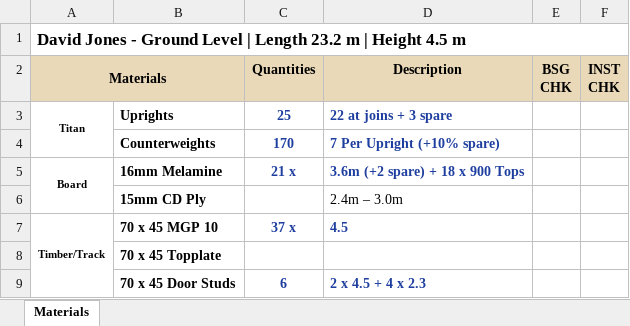
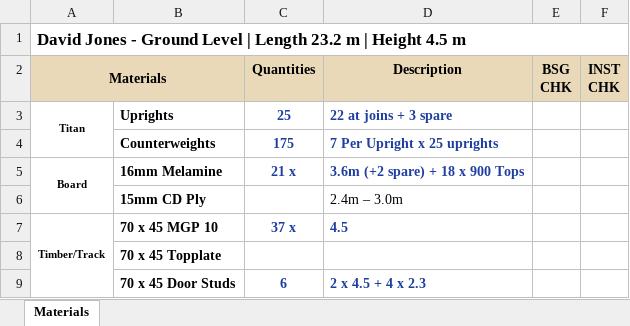
Before and after one commit to WillyPess/bsg-hoarding-automation, an Excel workbook: expected/DavidJones/DavidJones_materials.xlsx, sheet Materials, drawn as a sheet; only a part is shown; values as stored, in another font and other column widths than the file's, no borders; the diff names each change by its address in the sheet, - before the commit and + after, or states it on an @@ line.

```diff
--- a/expected/DavidJones/DavidJones_materials.xlsx (sheet Materials)
+++ b/expected/DavidJones/DavidJones_materials.xlsx (sheet Materials)
-C4 (Quantities): 170
+C4 (Quantities): 175
-D4 (Description): 7 Per Upright (+10% spare)
+D4 (Description): 7 Per Upright x 25 uprights
```
Also changed, not shown: expected/Bikini/Bikini_materials.xlsx, expected/DavidJones1/DavidJones1_materials.xlsx, 29 other files.
